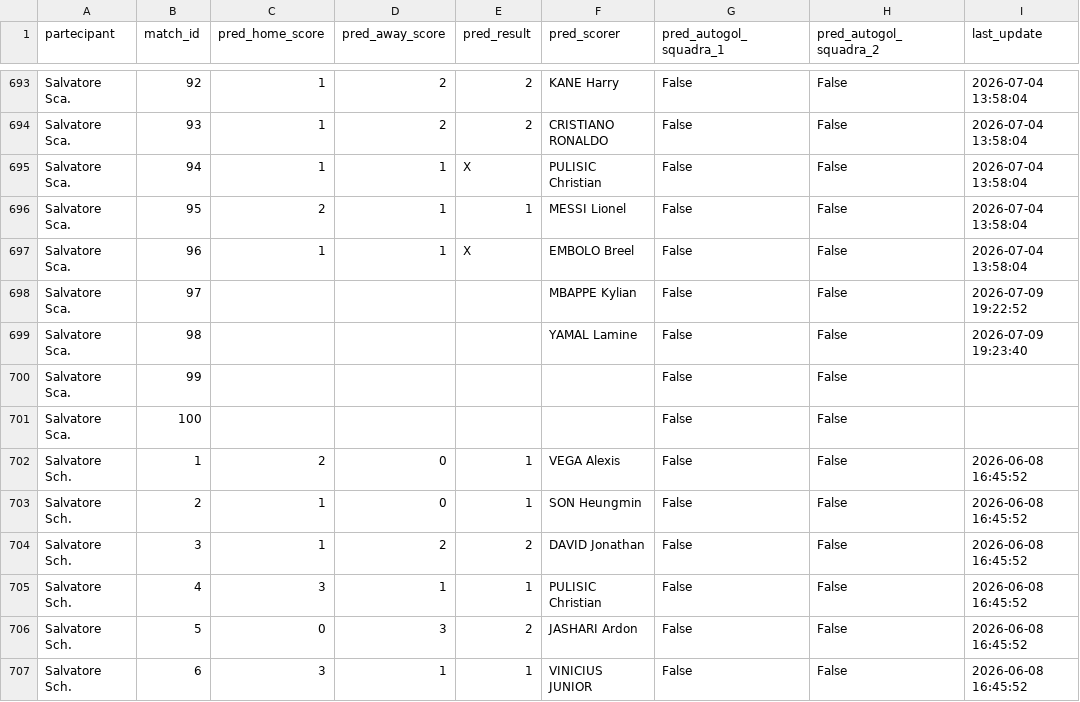
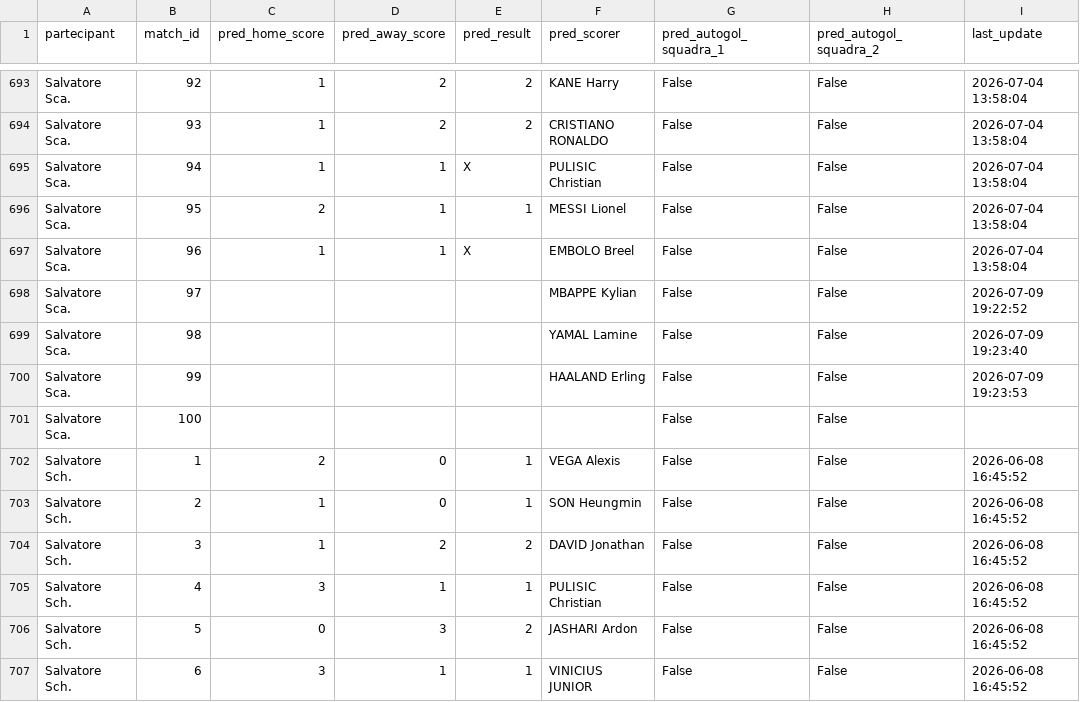
Before and after one commit to andreapoi/INNIAREBACK, a CSV file: data/predictions.csv, drawn as a sheet; only a part is shown, gaps mark what is left out.

Commit message:
Update prediction schema/data - 2026-07-09 19:23:53

```diff
--- a/data/predictions.csv
+++ b/data/predictions.csv
@@ -699,3 +699,3 @@ Salvatore Sca.,97,,,,MBAPPE Kylian,False,False,2026-07-09 19:22:52
 Salvatore Sca.,98,,,,YAMAL Lamine,False,False,2026-07-09 19:23:40
-Salvatore Sca.,99,,,,,False,False,
+Salvatore Sca.,99,,,,HAALAND Erling,False,False,2026-07-09 19:23:53
 Salvatore Sca.,100,,,,,False,False,
```
